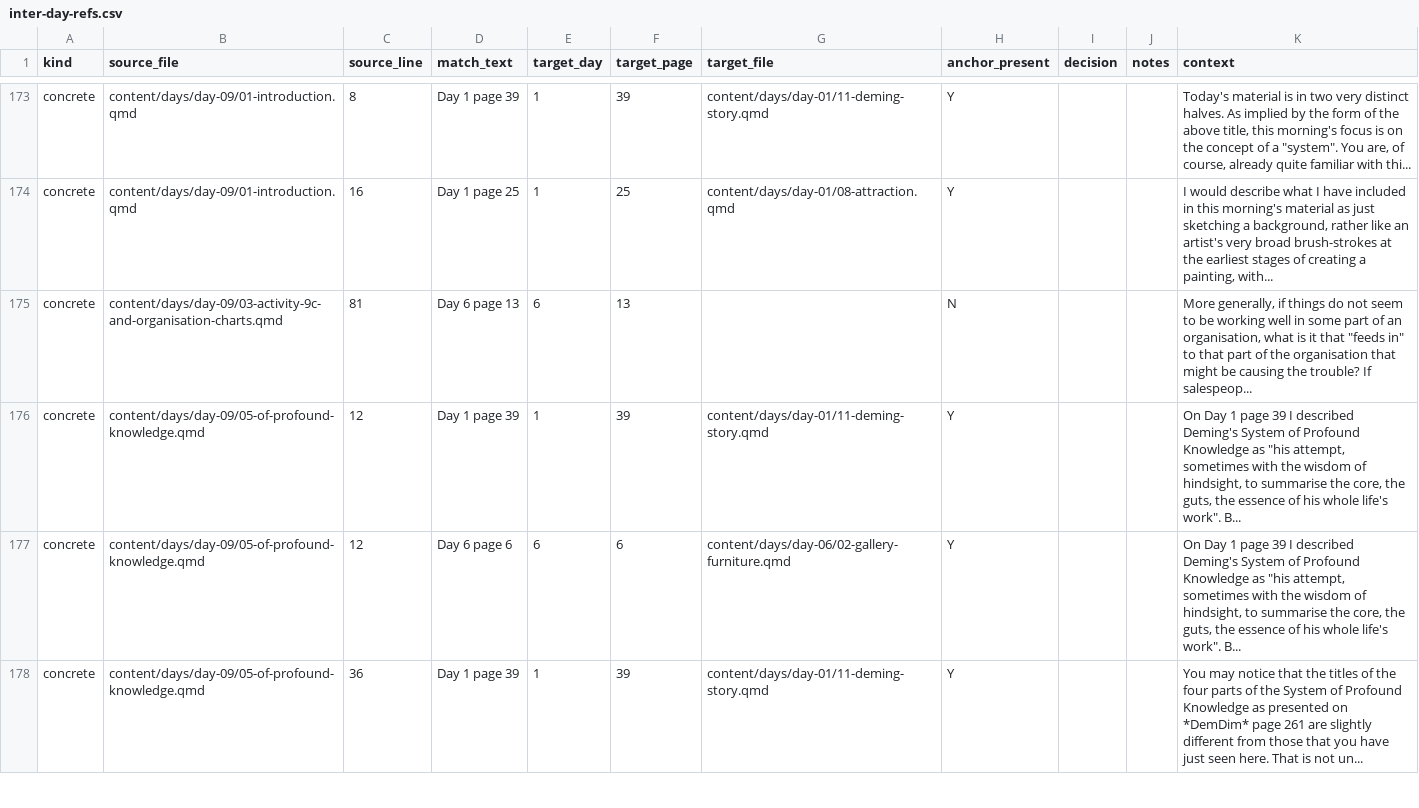
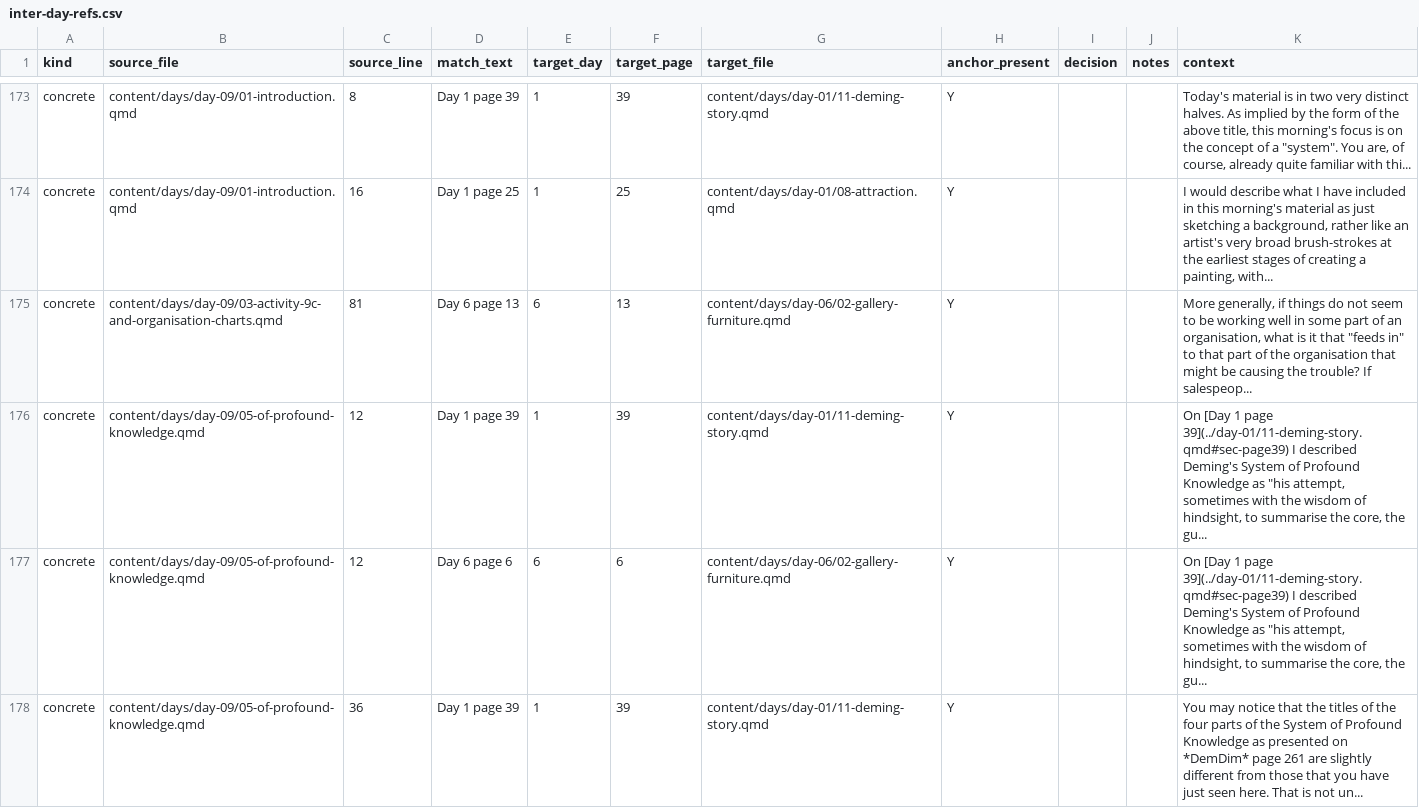
Before and after one commit to lddurbin/twelve_days_to_deming, a CSV file: workflow/inter-day-refs.csv, drawn as a sheet; only a part is shown, gaps mark what is left out; the diff covers the shown part only.

```diff
--- a/workflow/inter-day-refs.csv
+++ b/workflow/inter-day-refs.csv
@@ -174,5 +174,5 @@ concrete,content/days/day-09/01-introduction.qmd,8,Day 1 page 39,1,39,content/da
 concrete,content/days/day-09/01-introduction.qmd,16,Day 1 page 25,1,25,content/days/day-01/08-attraction.qmd,Y,,,"I would describe what I have included in this morning's material as just sketching a background, rather like an artist's very broad brush-strokes at the earliest stages of creating a painting, with..."
-concrete,content/days/day-09/03-activity-9c-and-organisation-charts.qmd,81,Day 6 page 13,6,13,,N,,,"More generally, if things do not seem to be working well in some part of an organisation, what is it that ""feeds in"" to that part of the organisation that might be causing the trouble? If salespeop..."
-concrete,content/days/day-09/05-of-profound-knowledge.qmd,12,Day 1 page 39,1,39,content/days/day-01/11-deming-story.qmd,Y,,,"On Day 1 page 39 I described Deming's System of Profound Knowledge as ""his attempt, sometimes with the wisdom of hindsight, to summarise the core, the guts, the essence of his whole life's work"". B..."
-concrete,content/days/day-09/05-of-profound-knowledge.qmd,12,Day 6 page 6,6,6,content/days/day-06/02-gallery-furniture.qmd,Y,,,"On Day 1 page 39 I described Deming's System of Profound Knowledge as ""his attempt, sometimes with the wisdom of hindsight, to summarise the core, the guts, the essence of his whole life's work"". B..."
+concrete,content/days/day-09/03-activity-9c-and-organisation-charts.qmd,81,Day 6 page 13,6,13,content/days/day-06/02-gallery-furniture.qmd,Y,,,"More generally, if things do not seem to be working well in some part of an organisation, what is it that ""feeds in"" to that part of the organisation that might be causing the trouble? If salespeop..."
+concrete,content/days/day-09/05-of-profound-knowledge.qmd,12,Day 1 page 39,1,39,content/days/day-01/11-deming-story.qmd,Y,,,"On [Day 1 page 39](../day-01/11-deming-story.qmd#sec-page39) I described Deming's System of Profound Knowledge as ""his attempt, sometimes with the wisdom of hindsight, to summarise the core, the gu..."
+concrete,content/days/day-09/05-of-profound-knowledge.qmd,12,Day 6 page 6,6,6,content/days/day-06/02-gallery-furniture.qmd,Y,,,"On [Day 1 page 39](../day-01/11-deming-story.qmd#sec-page39) I described Deming's System of Profound Knowledge as ""his attempt, sometimes with the wisdom of hindsight, to summarise the core, the gu..."
 concrete,content/days/day-09/05-of-profound-knowledge.qmd,36,Day 1 page 39,1,39,content/days/day-01/11-deming-story.qmd,Y,,,You may notice that the titles of the four parts of the System of Profound Knowledge as presented on *DemDim* page 261 are slightly different from those that you have just seen here. That is not un...
```
Also changed, not shown: 14 edited cells elsewhere in this file, 8 other files.
